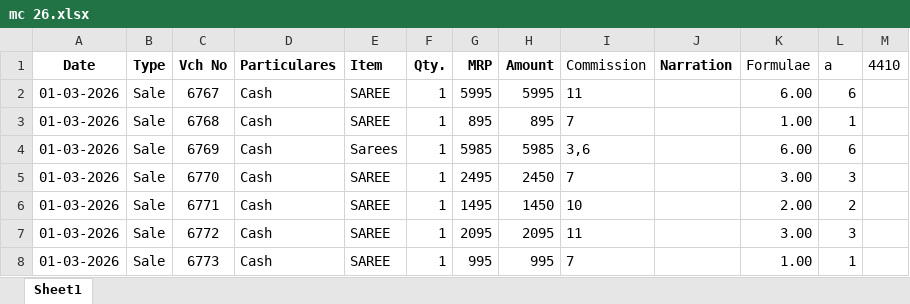
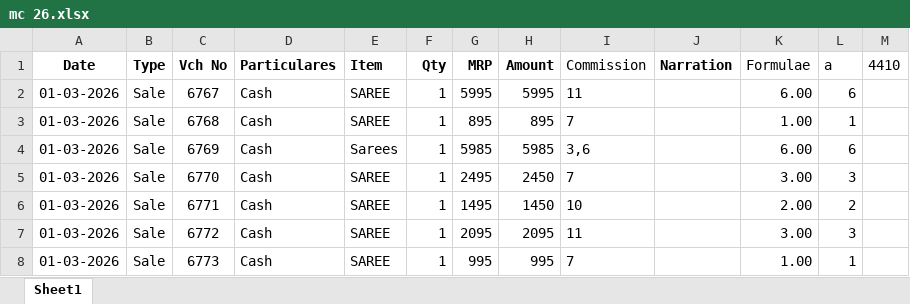
Before and after one commit to arpitnuwal/Salary-Managment-System, an Excel workbook: commissionUpload/mc 26.xlsx, sheet Sheet1, drawn as a sheet; only a part is shown; values as stored, in another font and other column widths than the file's, no borders; the diff names each change by its address in the sheet, - before the commit and + after, or states it on an @@ line.

```diff
--- a/commissionUpload/mc 26.xlsx (sheet Sheet1)
+++ b/commissionUpload/mc 26.xlsx (sheet Sheet1)
-F1: Qty.
+F1: Qty
```
Also changed, not shown: 8 other files.
